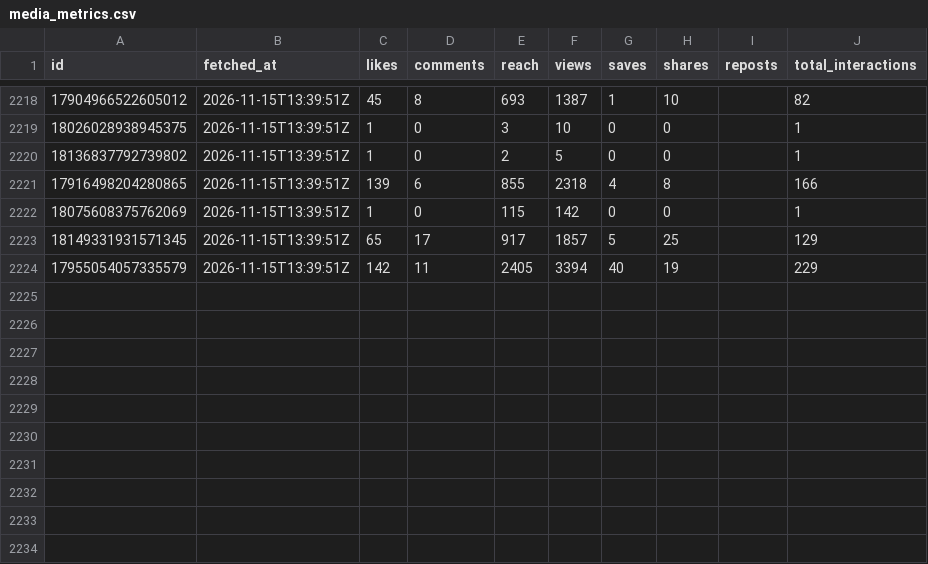
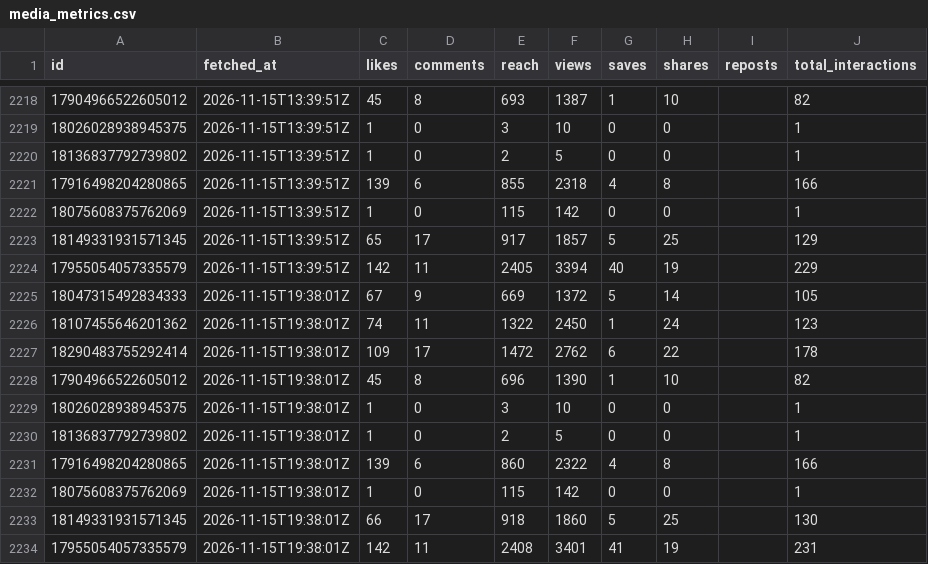
Before and after one commit to LokmaneDaoudi/ig-analytics, a CSV file: data/media_metrics.csv, drawn as a sheet; only a part is shown, gaps mark what is left out.

Commit message:
Update analytics data

```diff
--- a/data/media_metrics.csv
+++ b/data/media_metrics.csv
@@ -2224 +2224,11 @@ id,fetched_at,likes,comments,reach,views,saves,shares,reposts,total_interactions
 17955054057335579,2026-11-15T13:39:51Z,142,11,2405,3394,40,19,,229
+18047315492834333,2026-11-15T19:38:01Z,67,9,669,1372,5,14,,105
+18107455646201362,2026-11-15T19:38:01Z,74,11,1322,2450,1,24,,123
+18290483755292414,2026-11-15T19:38:01Z,109,17,1472,2762,6,22,,178
+17904966522605012,2026-11-15T19:38:01Z,45,8,696,1390,1,10,,82
+18026028938945375,2026-11-15T19:38:01Z,1,0,3,10,0,0,,1
+18136837792739802,2026-11-15T19:38:01Z,1,0,2,5,0,0,,1
+17916498204280865,2026-11-15T19:38:01Z,139,6,860,2322,4,8,,166
+18075608375762069,2026-11-15T19:38:01Z,1,0,115,142,0,0,,1
+18149331931571345,2026-11-15T19:38:01Z,66,17,918,1860,5,25,,130
+17955054057335579,2026-11-15T19:38:01Z,142,11,2408,3401,41,19,,231
```
Also changed, not shown: data/account_daily.csv.
